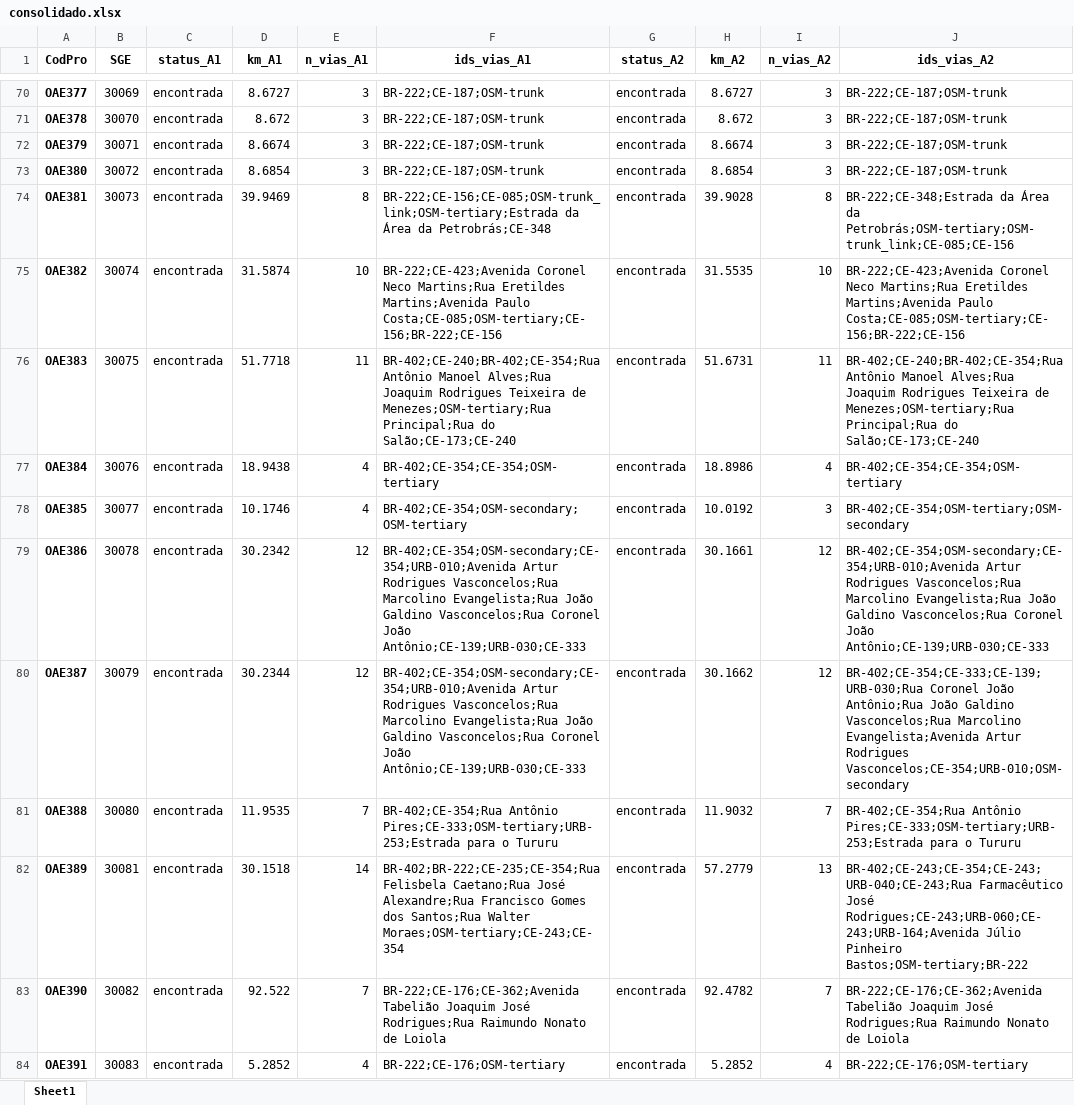
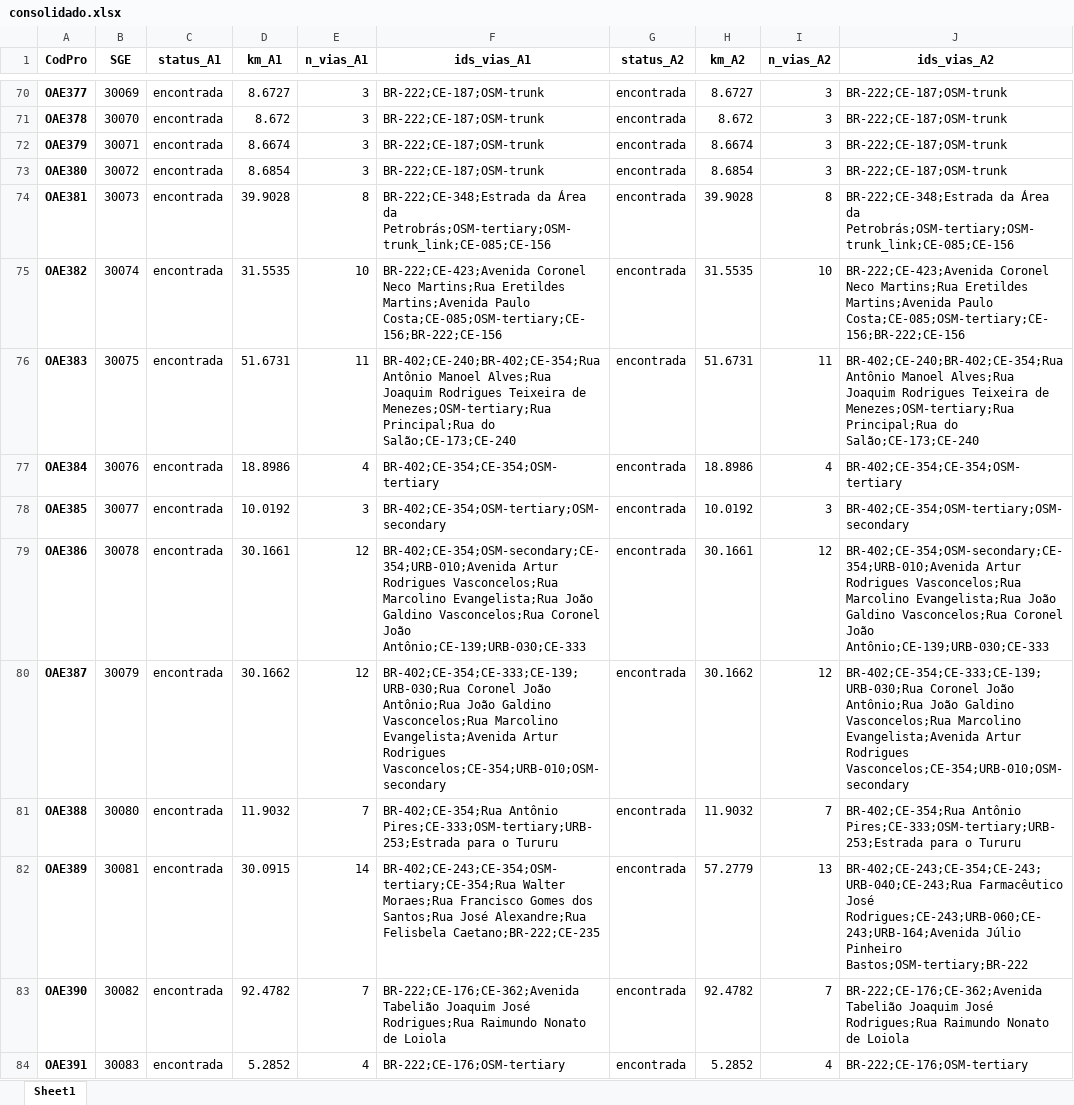
Before and after one commit to renr3/estudo_rotas_ceara, an Excel workbook: consolidado.xlsx, sheet Sheet1, drawn as a sheet; only a part is shown, gaps mark what is left out; values as stored, in another font and other column widths than the file's, no borders; the diff covers the shown part only; the diff names each change by its address in the sheet, - before the commit and + after, or states it on an @@ line.

```diff
--- a/consolidado.xlsx (sheet Sheet1)
+++ b/consolidado.xlsx (sheet Sheet1)
-D74 (km_A1): 39.9469
+D74 (km_A1): 39.9028
-F74 (ids_vias_A1): BR-222;CE-156;CE-085;OSM-trunk_link;OSM-tertiary;Estrada da Área da Petrobrás;CE-348
+F74 (ids_vias_A1): BR-222;CE-348;Estrada da Área da Petrobrás;OSM-tertiary;OSM-trunk_link;CE-085;CE-156
-D75 (km_A1): 31.5874
+D75 (km_A1): 31.5535
-D76 (km_A1): 51.7718
+D76 (km_A1): 51.6731
-D77 (km_A1): 18.9438
+D77 (km_A1): 18.8986
-D78 (km_A1): 10.1746
+D78 (km_A1): 10.0192
-E78 (n_vias_A1): 4
+E78 (n_vias_A1): 3
-F78 (ids_vias_A1): BR-402;CE-354;OSM-secondary;OSM-tertiary
+F78 (ids_vias_A1): BR-402;CE-354;OSM-tertiary;OSM-secondary
-D79 (km_A1): 30.2342
+D79 (km_A1): 30.1661
-D80 (km_A1): 30.2344
+D80 (km_A1): 30.1662
-F80 (ids_vias_A1): BR-402;CE-354;OSM-secondary;CE-354;URB-010;Avenida Artur Rodrigues Vasconcelos;Rua Marcolino Evangelista;Rua João Galdino Vasconcelos;Rua Coronel João Antônio;CE-139;URB-030;CE-333
+F80 (ids_vias_A1): BR-402;CE-354;CE-333;CE-139;URB-030;Rua Coronel João Antônio;Rua João Galdino Vasconcelos;Rua Marcolino Evangelista;Avenida Artur Rodrigues Vasconcelos;CE-354;URB-010;OSM-secondary
-D81 (km_A1): 11.9535
+D81 (km_A1): 11.9032
-D82 (km_A1): 30.1518
+D82 (km_A1): 30.0915
-F82 (ids_vias_A1): BR-402;BR-222;CE-235;CE-354;Rua Felisbela Caetano;Rua José Alexandre;Rua Francisco Gomes dos Santos;Rua Walter Moraes;OSM-tertiary;CE-243;CE-354
+F82 (ids_vias_A1): BR-402;CE-243;CE-354;OSM-tertiary;CE-354;Rua Walter Moraes;Rua Francisco Gomes dos Santos;Rua José Alexandre;Rua Felisbela Caetano;BR-222;CE-235
-D83 (km_A1): 92.522
+D83 (km_A1): 92.4782
```
Also changed, not shown: 339 edited cells elsewhere in this sheet, 13 other files.
